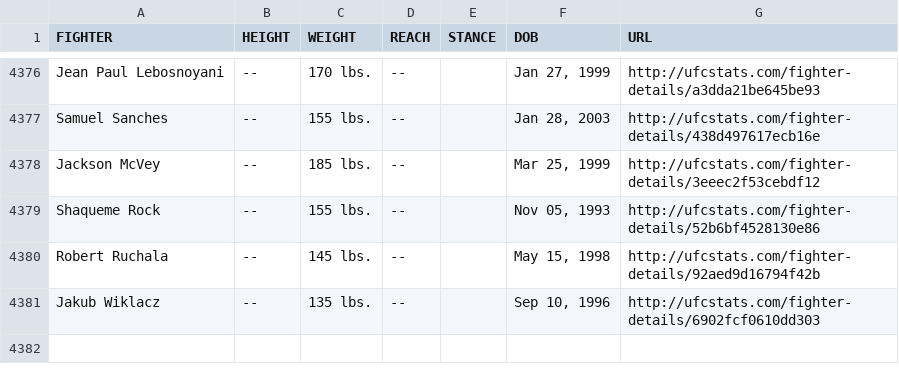
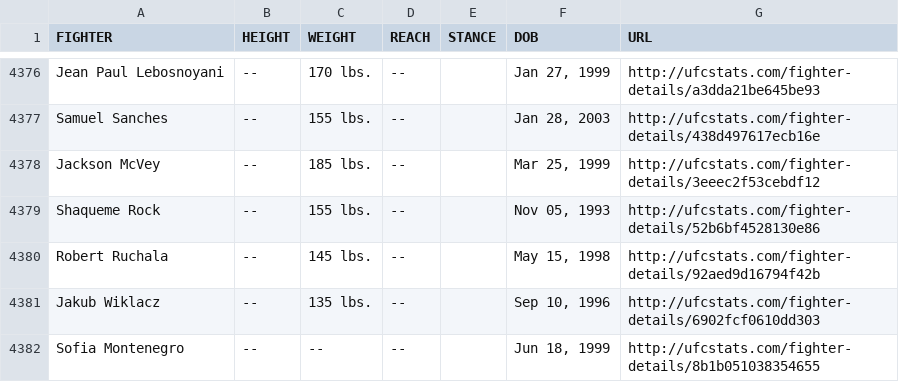
Before and after one commit to Greco1899/scrape_ufc_stats, a CSV file: ufc_fighter_tott.csv, drawn as a sheet; only a part is shown, gaps mark what is left out; the diff names each change by its address in the sheet, - before the commit and + after, or states it on an @@ line.

Commit message:
2025-07-04 data refresh

```diff
--- a/ufc_fighter_tott.csv
+++ b/ufc_fighter_tott.csv
+row 4382: Sofia Montenegro | -- | -- | -- |  | Jun 18, 1999 | http://ufcstats.com/fighter-details/8b1b051038354655
```
Also changed, not shown: ufc_fighter_details.csv.
